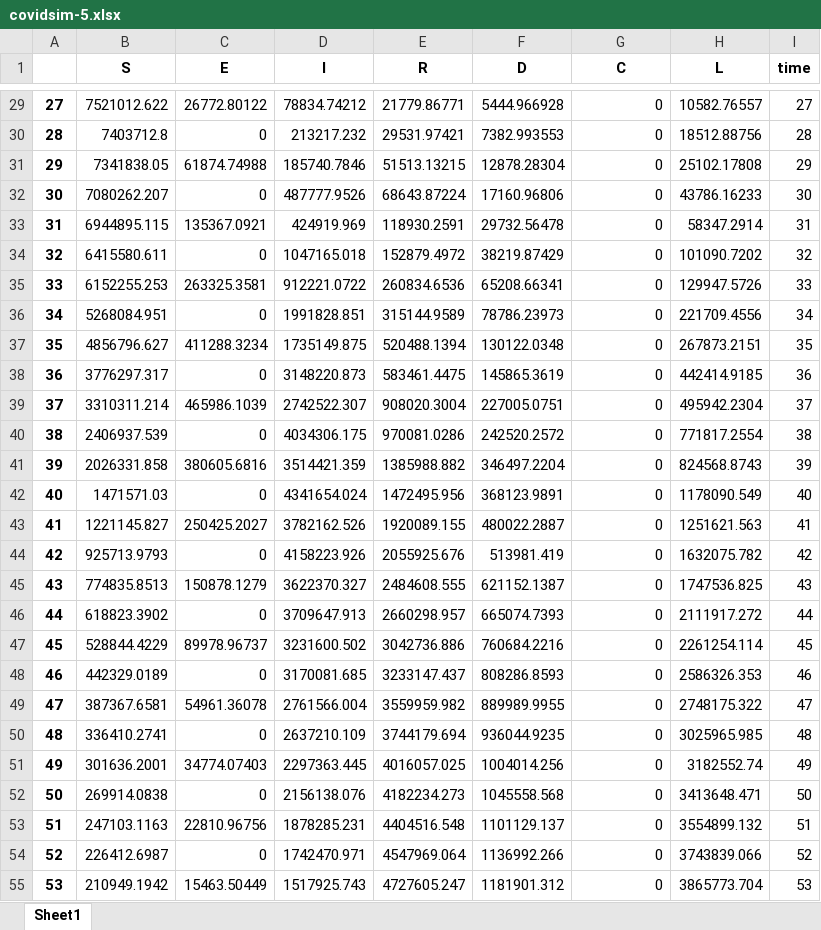
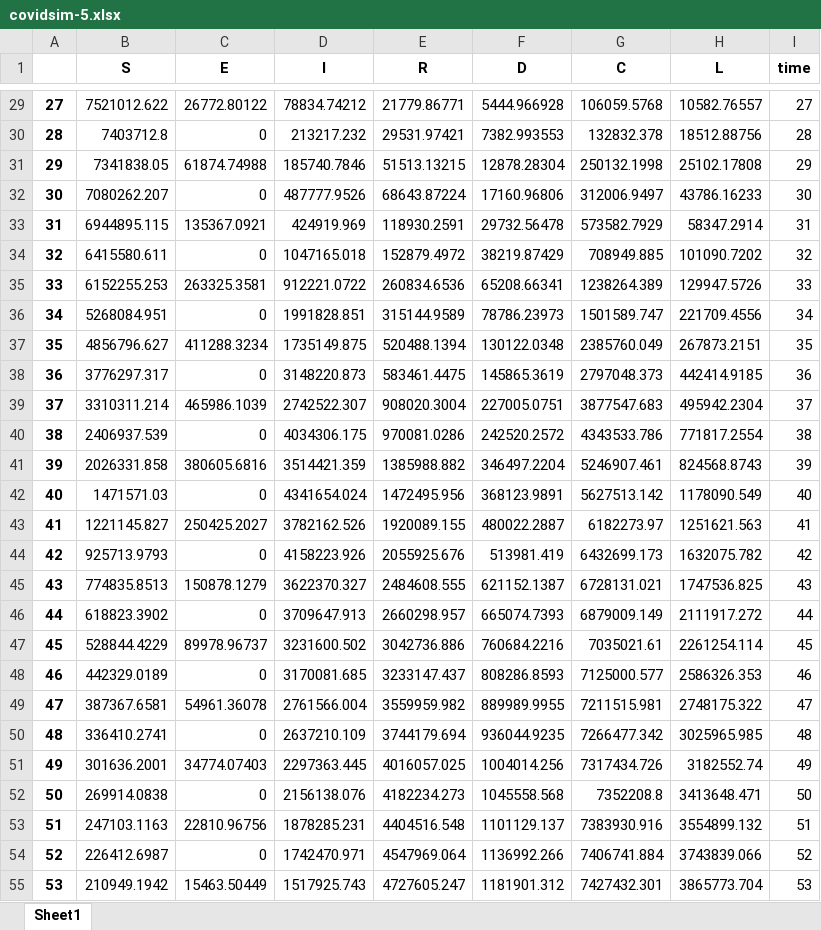
Before and after one commit to MarcoCarry97/UniUpo-Projects, an Excel workbook: Second part/covidsim-5.xlsx, sheet Sheet1, drawn as a sheet; only a part is shown, gaps mark what is left out; values as stored, in another font and other column widths than the file's, no borders; the diff covers the shown part only; the diff names each change by its address in the sheet, - before the commit and + after, or states it on an @@ line.

```diff
--- a/Second part/covidsim-5.xlsx (sheet Sheet1)
+++ b/Second part/covidsim-5.xlsx (sheet Sheet1)
-G29 (C): 0
+G29 (C): 106059.5768
-G30 (C): 0
+G30 (C): 132832.378
-G31 (C): 0
+G31 (C): 250132.1998
-G32 (C): 0
+G32 (C): 312006.9497
-G33 (C): 0
+G33 (C): 573582.7929
-G34 (C): 0
+G34 (C): 708949.885
-G35 (C): 0
+G35 (C): 1238264.389
-G36 (C): 0
+G36 (C): 1501589.747
-G37 (C): 0
+G37 (C): 2385760.049
-G38 (C): 0
+G38 (C): 2797048.373
-G39 (C): 0
+G39 (C): 3877547.683
-G40 (C): 0
+G40 (C): 4343533.786
-G41 (C): 0
+G41 (C): 5246907.461
-G42 (C): 0
+G42 (C): 5627513.142
-G43 (C): 0
+G43 (C): 6182273.97
-G44 (C): 0
+G44 (C): 6432699.173
-G45 (C): 0
+G45 (C): 6728131.021
-G46 (C): 0
+G46 (C): 6879009.149
-G47 (C): 0
+G47 (C): 7035021.61
-G48 (C): 0
+G48 (C): 7125000.577
-G49 (C): 0
+G49 (C): 7211515.981
-G50 (C): 0
+G50 (C): 7266477.342
-G51 (C): 0
+G51 (C): 7317434.726
-G52 (C): 0
+G52 (C): 7352208.8
-G53 (C): 0
+G53 (C): 7383930.916
-G54 (C): 0
+G54 (C): 7406741.884
-G55 (C): 0
+G55 (C): 7427432.301
```
Also changed, not shown: 100 added rows and 74 edited cells elsewhere in this sheet, Second part/covidsim-0.xlsx, Second part/covidsim-1.xlsx, 32 other files.
